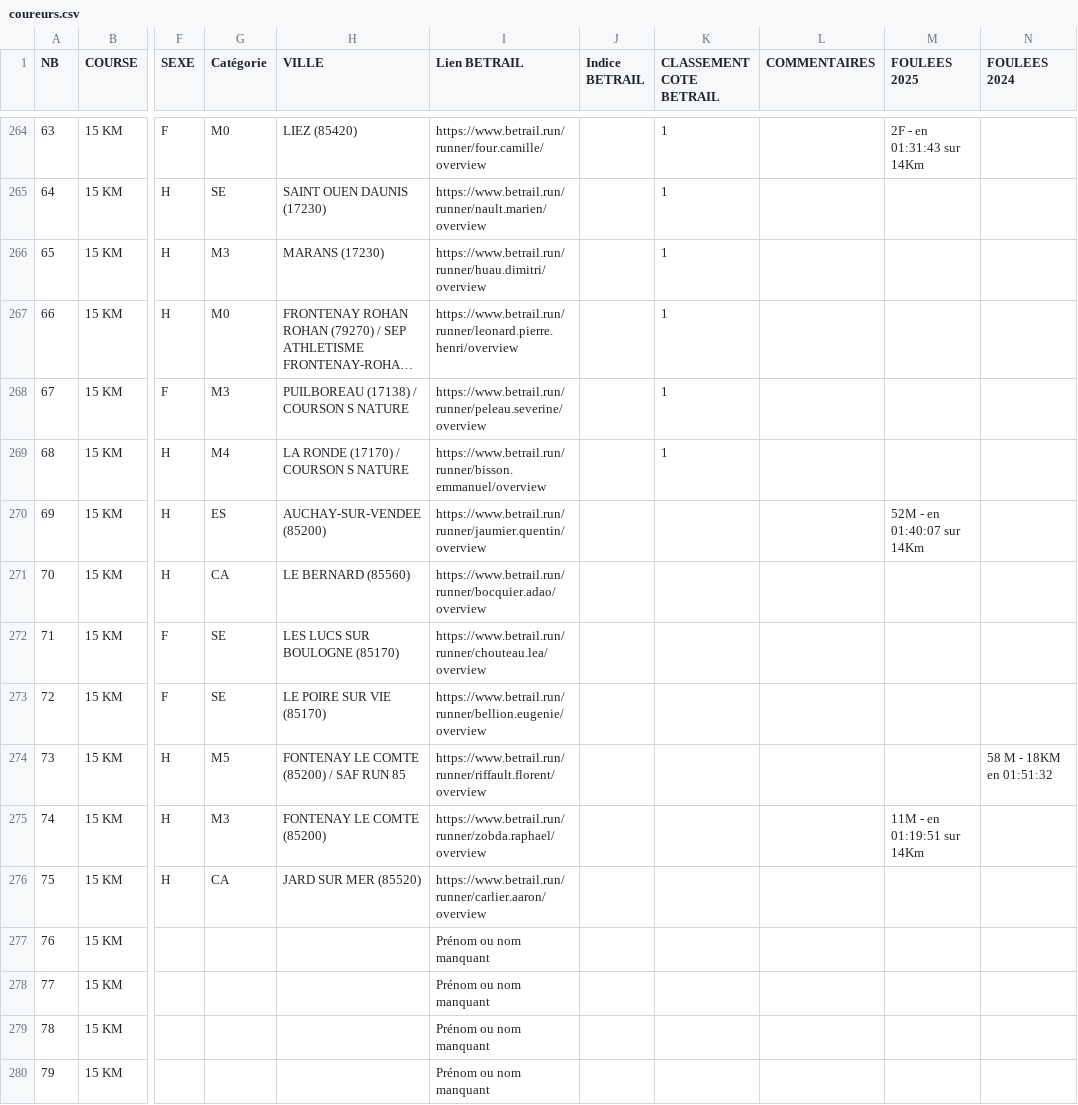
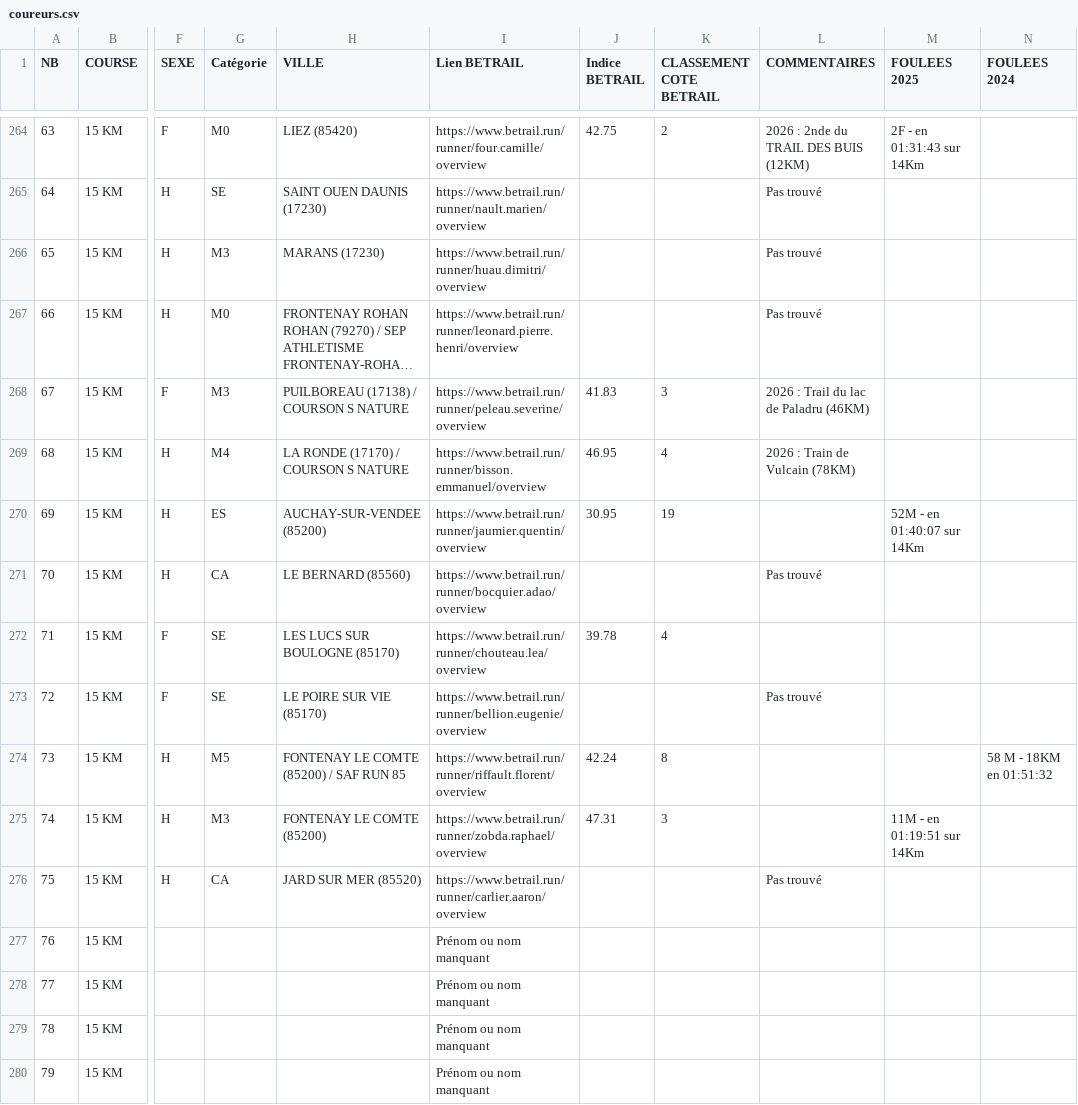
Before and after one commit to AnneLC-29/outil-speaker-course, a CSV file: coureurs.csv, drawn as a sheet; only a part is shown, gaps mark what is left out; long unchanged cells end in …; the diff covers the shown part only; the diff names each change by its address in the sheet, - before the commit and + after, or states it on an @@ line.

```diff
--- a/coureurs.csv
+++ b/coureurs.csv
-J264 (Indice BETRAIL): (empty)
+J264 (Indice BETRAIL): 42.75
-K264 (CLASSEMENT COTE BETRAIL): 1
+K264 (CLASSEMENT COTE BETRAIL): 2
-L264 (COMMENTAIRES): (empty)
+L264 (COMMENTAIRES): 2026 : 2nde du TRAIL DES BUIS (12KM)
-K265:K267 (CLASSEMENT COTE BETRAIL): 1
+K265:K267 (CLASSEMENT COTE BETRAIL): (empty)
-L265:L267 (COMMENTAIRES): (empty)
+L265:L267 (COMMENTAIRES): Pas trouvé
-J268 (Indice BETRAIL): (empty)
+J268 (Indice BETRAIL): 41.83
-K268 (CLASSEMENT COTE BETRAIL): 1
+K268 (CLASSEMENT COTE BETRAIL): 3
-L268 (COMMENTAIRES): (empty)
+L268 (COMMENTAIRES): 2026 : Trail du lac de Paladru (46KM)
-J269 (Indice BETRAIL): (empty)
+J269 (Indice BETRAIL): 46.95
-K269 (CLASSEMENT COTE BETRAIL): 1
+K269 (CLASSEMENT COTE BETRAIL): 4
-L269 (COMMENTAIRES): (empty)
+L269 (COMMENTAIRES): 2026 : Train de Vulcain (78KM)
-J270 (Indice BETRAIL): (empty)
+J270 (Indice BETRAIL): 30.95
-K270 (CLASSEMENT COTE BETRAIL): (empty)
+K270 (CLASSEMENT COTE BETRAIL): 19
-L271 (COMMENTAIRES): (empty)
+L271 (COMMENTAIRES): Pas trouvé
-J272 (Indice BETRAIL): (empty)
+J272 (Indice BETRAIL): 39.78
-K272 (CLASSEMENT COTE BETRAIL): (empty)
+K272 (CLASSEMENT COTE BETRAIL): 4
-L273 (COMMENTAIRES): (empty)
+L273 (COMMENTAIRES): Pas trouvé
-J274 (Indice BETRAIL): (empty)
+J274 (Indice BETRAIL): 42.24
-K274 (CLASSEMENT COTE BETRAIL): (empty)
+K274 (CLASSEMENT COTE BETRAIL): 8
-J275 (Indice BETRAIL): (empty)
+J275 (Indice BETRAIL): 47.31
-K275 (CLASSEMENT COTE BETRAIL): (empty)
+K275 (CLASSEMENT COTE BETRAIL): 3
-L276 (COMMENTAIRES): (empty)
+L276 (COMMENTAIRES): Pas trouvé
```
Also changed, not shown: 79 edited cells elsewhere in this file.
